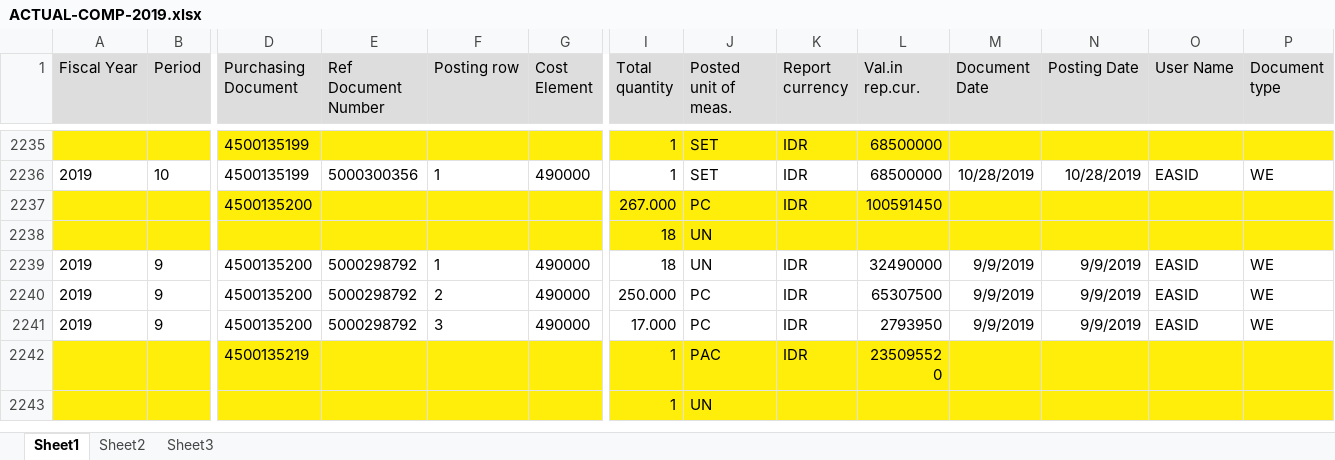
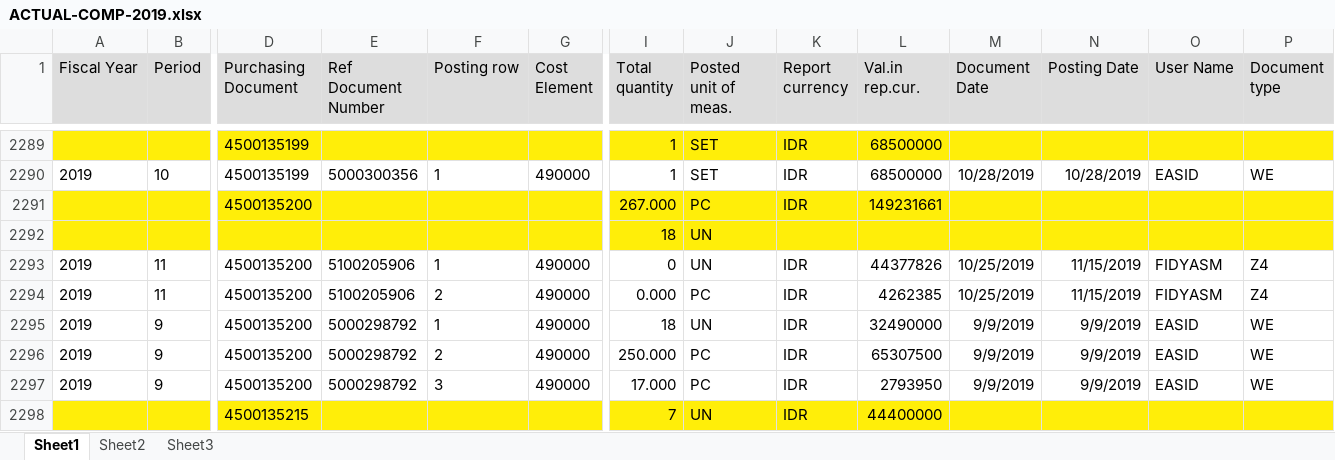
Before and after one commit to prakosd/funding-tracking-system, an Excel workbook: excel_files/ACTUAL-COMP-2019.xlsx, sheet Sheet1, drawn as a sheet; only a part is shown, gaps mark what is left out; the shorter side is filled out with more unchanged rows; values as stored, in another font and other column widths than the file's, no borders; addresses are those after the commit; rows hold the shown columns only; the diff covers the shown part only; the diff names each change by its address in the sheet, - before the commit and + after, or states it on an @@ line.

```diff
--- a/excel_files/ACTUAL-COMP-2019.xlsx (sheet Sheet1)
+++ b/excel_files/ACTUAL-COMP-2019.xlsx (sheet Sheet1)
-L2291 (Val.in rep.cur.): 100591450
+L2291 (Val.in rep.cur.): 149231661
+row 2293: 2019 | 11 | 4500135200 | 5100205906 | 1 | 490000 | 0 | UN | IDR | 44377826 | 10/25/2019 | 11/15/2019 | FIDYASM | Z4
+row 2294: 2019 | 11 | 4500135200 | 5100205906 | 2 | 490000 | 0.000 | PC | IDR | 4262385 | 10/25/2019 | 11/15/2019 | FIDYASM | Z4
+row 2298:  |  | 4500135215 |  |  |  | 7 | UN | IDR | 44400000
```
Also changed, not shown: 89 added rows, 1 removed row and 14 edited cells elsewhere in this sheet, excel_files/ACTUAL-TATE-2019.xlsx, excel_files/COMMITMENT-COMP-2019.xlsx, 11 other files.
